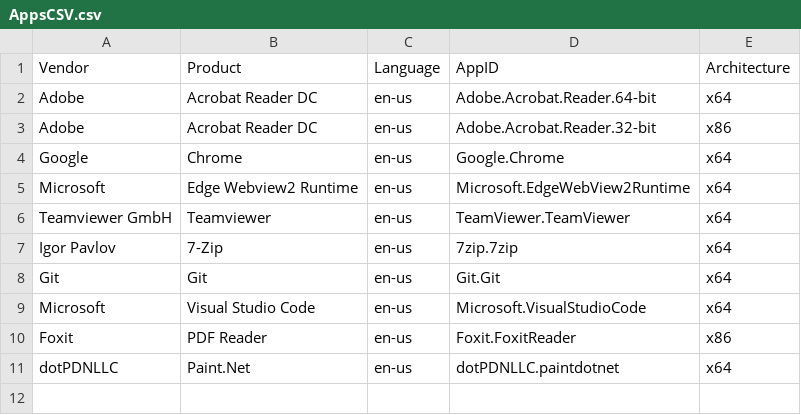
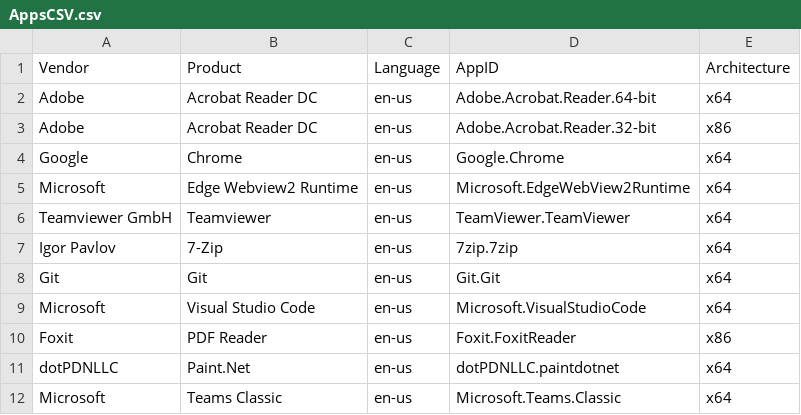
Before and after one commit to kaspersmjohansen/Microsoft-Intune, a CSV file: Apps/AppsCSV.csv, drawn as a sheet.

Commit message:
Added Teams Classic

```diff
--- a/Apps/AppsCSV.csv
+++ b/Apps/AppsCSV.csv
@@ -11 +11,2 @@ Foxit;PDF Reader;en-us;Foxit.FoxitReader;x86
 dotPDNLLC;Paint.Net;en-us;dotPDNLLC.paintdotnet;x64
+Microsoft;Teams Classic;en-us;Microsoft.Teams.Classic;x64
```
